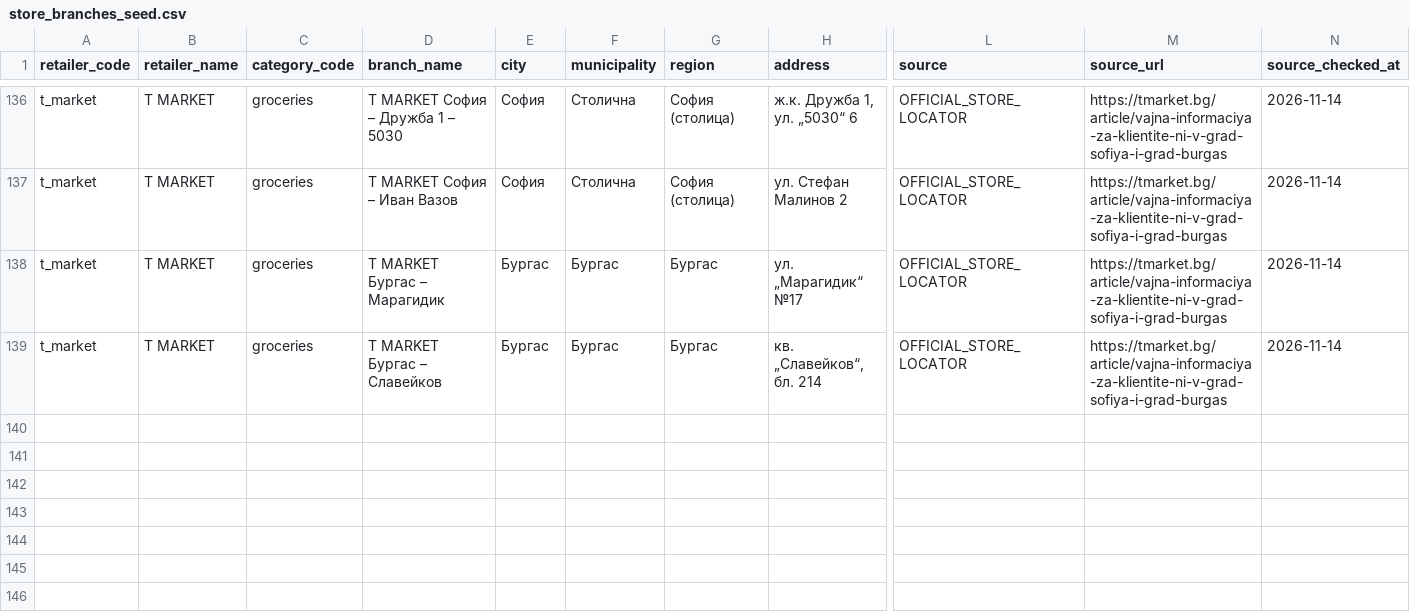
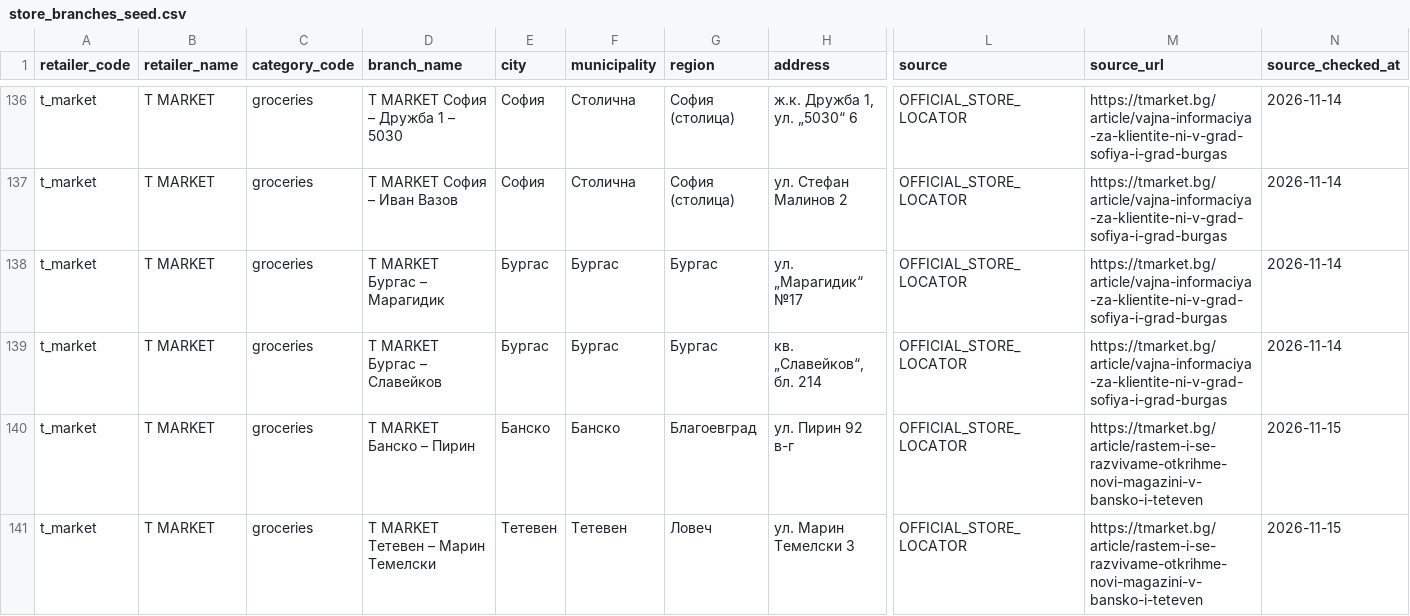
Before and after one commit to Per5on/spestoslav, a CSV file: data/store_branches_seed.csv, drawn as a sheet; only a part is shown, gaps mark what is left out; rows hold the shown columns only; the diff names each change by its address in the sheet, - before the commit and + after, or states it on an @@ line.

Commit message:
data: add two officially announced T MARKET locations in Bansko and Teteven

```diff
--- a/data/store_branches_seed.csv
+++ b/data/store_branches_seed.csv
+row 140: t_market | T MARKET | groceries | T MARKET Банско – Пирин | Банско | Банско | Благоевград | ул. Пирин 92 в-г | OFFICIAL_STORE_LOCATOR | https://tmarket.bg/article/rastem-i-se-razvivame-otkrihme-novi-magazini-v-bansko-i-teteven | 2026-11-15
+row 141: t_market | T MARKET | groceries | T MARKET Тетевен – Марин Темелски | Тетевен | Тетевен | Ловеч | ул. Марин Темелски 3 | OFFICIAL_STORE_LOCATOR | https://tmarket.bg/article/rastem-i-se-razvivame-otkrihme-novi-magazini-v-bansko-i-teteven | 2026-11-15
```
